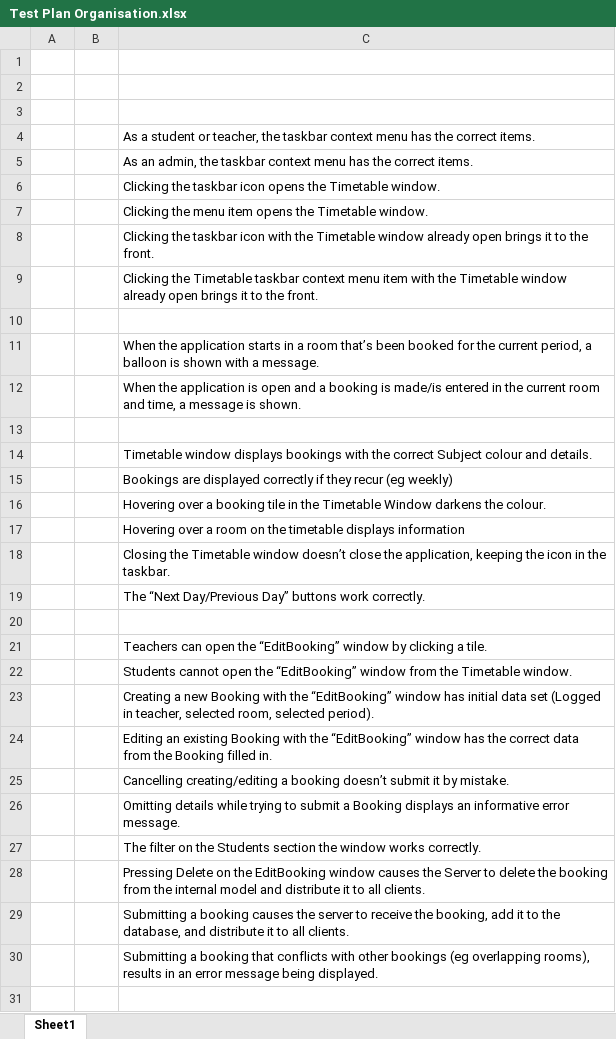
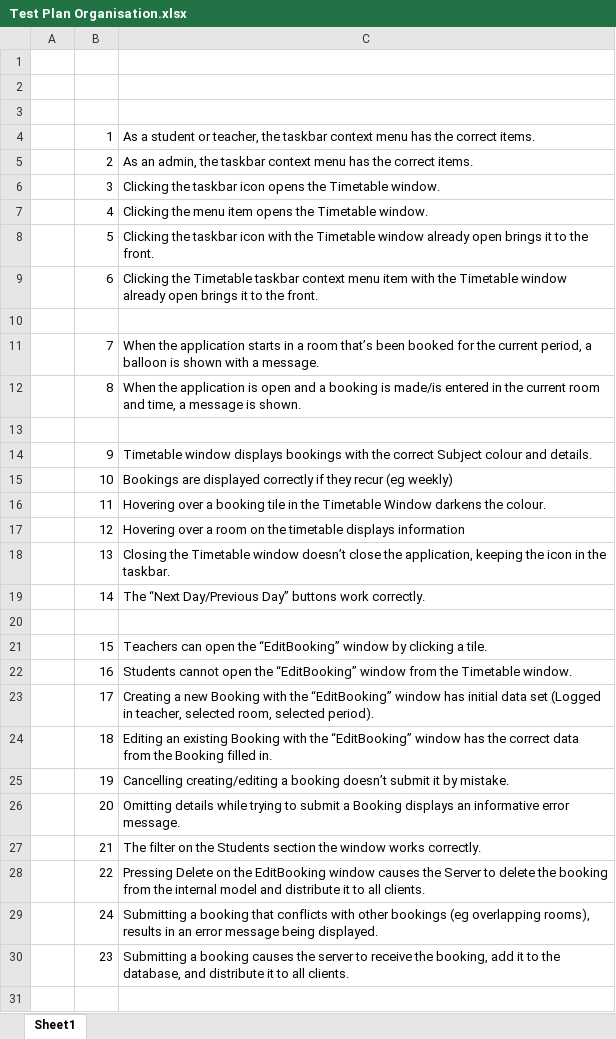
Before and after one commit to hnefatl/Prototype1, an Excel workbook: Test Plan Organisation.xlsx, sheet Sheet1, drawn as a sheet; only a part is shown; values as stored, in another font and other column widths than the file's, no cell formats; removed rows and columns are numbered as before the commit, all else as after; the diff covers the shown part only; the diff names each change by its address in the sheet, - before the commit and + after, or states it on an @@ line.

```diff
--- a/Test Plan Organisation.xlsx (sheet Sheet1)
+++ b/Test Plan Organisation.xlsx (sheet Sheet1)
-B4: (empty)
+B4: 1
-B5: (empty)
+B5: 2
-B6: (empty)
+B6: 3
-B7: (empty)
+B7: 4
-B8: (empty)
+B8: 5
-B9: (empty)
+B9: 6
-B11: (empty)
+B11: 7
-B12: (empty)
+B12: 8
-B14: (empty)
+B14: 9
-B15: (empty)
+B15: 10
-B16: (empty)
+B16: 11
-B17: (empty)
+B17: 12
-B18: (empty)
+B18: 13
-B19: (empty)
+B19: 14
-B21: (empty)
+B21: 15
-B22: (empty)
+B22: 16
-B23: (empty)
+B23: 17
-B24: (empty)
+B24: 18
-B25: (empty)
+B25: 19
-B26: (empty)
+B26: 20
-B27: (empty)
+B27: 21
-B28: (empty)
+B28: 22
-row 29:  |  | Submitting a booking causes the server to receive the booking, add it to the database, and distribute it to all clients.
-B29: (empty)
+B29: 24
+row 30:  | 23 | Submitting a booking causes the server to receive the booking, add it to the database, and distribute it to all clients.
```
Also changed, not shown: 23 edited cells elsewhere in this sheet, cell formats, 15 other files.
